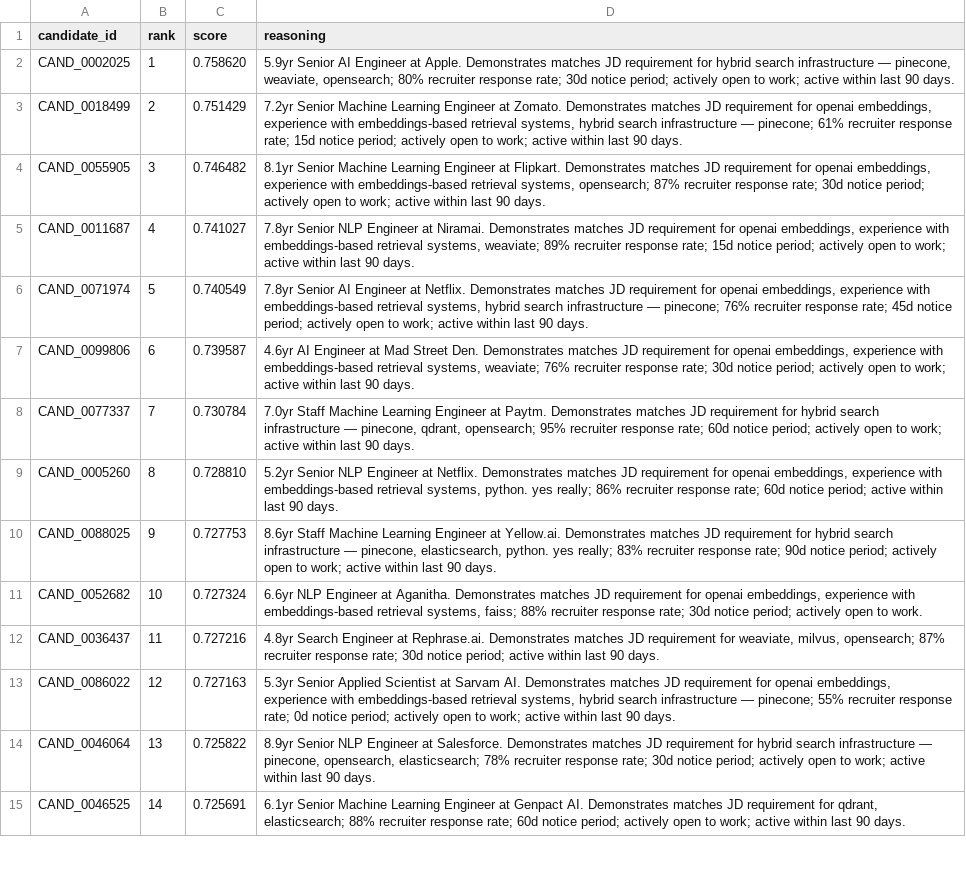
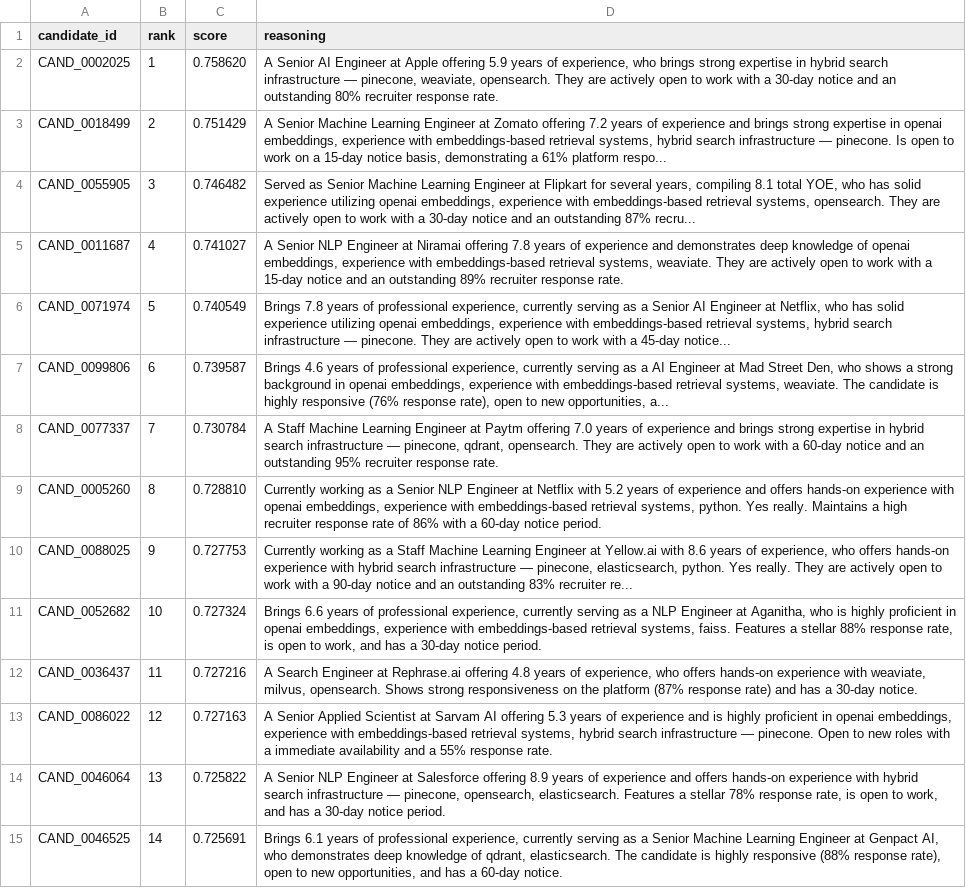
Before and after one commit to Swap-24/ResumeRankingEngine, a CSV file: submission.csv, drawn as a sheet; only a part is shown; the diff covers the shown part only; the diff names each change by its address in the sheet, - before the commit and + after, or states it on an @@ line.

Commit message:
Reasoning Engine

```diff
--- a/submission.csv
+++ b/submission.csv
-D2 (reasoning): 5.9yr Senior AI Engineer at Apple. Demonstrates matches JD requirement for hybrid search infrastructure — pinecone, weaviate, opensearch; 80% recruiter response rate; 30d notice period; actively open to work; active within last 90 days.
+D2 (reasoning): A Senior AI Engineer at Apple offering 5.9 years of experience, who brings strong expertise in hybrid search infrastructure — pinecone, weaviate, opensearch. They are actively open to work with a 30-day notice and an outstanding 80% recruiter response rate.
-D3 (reasoning): 7.2yr Senior Machine Learning Engineer at Zomato. Demonstrates matches JD requirement for openai embeddings, experience with embeddings-based retrieval systems, hybrid search infrastructure — pinecone; 61% recruiter response rate; 15d notice period; actively open to work; active within last 90 days.
+D3 (reasoning): A Senior Machine Learning Engineer at Zomato offering 7.2 years of experience and brings strong expertise in openai embeddings, experience with embeddings-based retrieval systems, hybrid search infrastructure — pinecone. Is open to work on a 15-day notice basis, demonstrating a 61% platform respo...
-D4 (reasoning): 8.1yr Senior Machine Learning Engineer at Flipkart. Demonstrates matches JD requirement for openai embeddings, experience with embeddings-based retrieval systems, opensearch; 87% recruiter response rate; 30d notice period; actively open to work; active within last 90 days.
+D4 (reasoning): Served as Senior Machine Learning Engineer at Flipkart for several years, compiling 8.1 total YOE, who has solid experience utilizing openai embeddings, experience with embeddings-based retrieval systems, opensearch. They are actively open to work with a 30-day notice and an outstanding 87% recru...
-D5 (reasoning): 7.8yr Senior NLP Engineer at Niramai. Demonstrates matches JD requirement for openai embeddings, experience with embeddings-based retrieval systems, weaviate; 89% recruiter response rate; 15d notice period; actively open to work; active within last 90 days.
+D5 (reasoning): A Senior NLP Engineer at Niramai offering 7.8 years of experience and demonstrates deep knowledge of openai embeddings, experience with embeddings-based retrieval systems, weaviate. They are actively open to work with a 15-day notice and an outstanding 89% recruiter response rate.
-D6 (reasoning): 7.8yr Senior AI Engineer at Netflix. Demonstrates matches JD requirement for openai embeddings, experience with embeddings-based retrieval systems, hybrid search infrastructure — pinecone; 76% recruiter response rate; 45d notice period; actively open to work; active within last 90 days.
+D6 (reasoning): Brings 7.8 years of professional experience, currently serving as a Senior AI Engineer at Netflix, who has solid experience utilizing openai embeddings, experience with embeddings-based retrieval systems, hybrid search infrastructure — pinecone. They are actively open to work with a 45-day notice...
-D7 (reasoning): 4.6yr AI Engineer at Mad Street Den. Demonstrates matches JD requirement for openai embeddings, experience with embeddings-based retrieval systems, weaviate; 76% recruiter response rate; 30d notice period; actively open to work; active within last 90 days.
+D7 (reasoning): Brings 4.6 years of professional experience, currently serving as a AI Engineer at Mad Street Den, who shows a strong background in openai embeddings, experience with embeddings-based retrieval systems, weaviate. The candidate is highly responsive (76% response rate), open to new opportunities, a...
-D8 (reasoning): 7.0yr Staff Machine Learning Engineer at Paytm. Demonstrates matches JD requirement for hybrid search infrastructure — pinecone, qdrant, opensearch; 95% recruiter response rate; 60d notice period; actively open to work; active within last 90 days.
+D8 (reasoning): A Staff Machine Learning Engineer at Paytm offering 7.0 years of experience and brings strong expertise in hybrid search infrastructure — pinecone, qdrant, opensearch. They are actively open to work with a 60-day notice and an outstanding 95% recruiter response rate.
-D9 (reasoning): 5.2yr Senior NLP Engineer at Netflix. Demonstrates matches JD requirement for openai embeddings, experience with embeddings-based retrieval systems, python. yes really; 86% recruiter response rate; 60d notice period; active within last 90 days.
+D9 (reasoning): Currently working as a Senior NLP Engineer at Netflix with 5.2 years of experience and offers hands-on experience with openai embeddings, experience with embeddings-based retrieval systems, python. Yes really. Maintains a high recruiter response rate of 86% with a 60-day notice period.
-D10 (reasoning): 8.6yr Staff Machine Learning Engineer at Yellow.ai. Demonstrates matches JD requirement for hybrid search infrastructure — pinecone, elasticsearch, python. yes really; 83% recruiter response rate; 90d notice period; actively open to work; active within last 90 days.
+D10 (reasoning): Currently working as a Staff Machine Learning Engineer at Yellow.ai with 8.6 years of experience, who offers hands-on experience with hybrid search infrastructure — pinecone, elasticsearch, python. Yes really. They are actively open to work with a 90-day notice and an outstanding 83% recruiter re...
-D11 (reasoning): 6.6yr NLP Engineer at Aganitha. Demonstrates matches JD requirement for openai embeddings, experience with embeddings-based retrieval systems, faiss; 88% recruiter response rate; 30d notice period; actively open to work.
+D11 (reasoning): Brings 6.6 years of professional experience, currently serving as a NLP Engineer at Aganitha, who is highly proficient in openai embeddings, experience with embeddings-based retrieval systems, faiss. Features a stellar 88% response rate, is open to work, and has a 30-day notice period.
-D12 (reasoning): 4.8yr Search Engineer at Rephrase.ai. Demonstrates matches JD requirement for weaviate, milvus, opensearch; 87% recruiter response rate; 30d notice period; active within last 90 days.
+D12 (reasoning): A Search Engineer at Rephrase.ai offering 4.8 years of experience, who offers hands-on experience with weaviate, milvus, opensearch. Shows strong responsiveness on the platform (87% response rate) and has a 30-day notice.
-D13 (reasoning): 5.3yr Senior Applied Scientist at Sarvam AI. Demonstrates matches JD requirement for openai embeddings, experience with embeddings-based retrieval systems, hybrid search infrastructure — pinecone; 55% recruiter response rate; 0d notice period; actively open to work; active within last 90 days.
+D13 (reasoning): A Senior Applied Scientist at Sarvam AI offering 5.3 years of experience and is highly proficient in openai embeddings, experience with embeddings-based retrieval systems, hybrid search infrastructure — pinecone. Open to new roles with a immediate availability and a 55% response rate.
-D14 (reasoning): 8.9yr Senior NLP Engineer at Salesforce. Demonstrates matches JD requirement for hybrid search infrastructure — pinecone, opensearch, elasticsearch; 78% recruiter response rate; 30d notice period; actively open to work; active within last 90 days.
+D14 (reasoning): A Senior NLP Engineer at Salesforce offering 8.9 years of experience and offers hands-on experience with hybrid search infrastructure — pinecone, opensearch, elasticsearch. Features a stellar 78% response rate, is open to work, and has a 30-day notice period.
-D15 (reasoning): 6.1yr Senior Machine Learning Engineer at Genpact AI. Demonstrates matches JD requirement for qdrant, elasticsearch; 88% recruiter response rate; 60d notice period; actively open to work; active within last 90 days.
+D15 (reasoning): Brings 6.1 years of professional experience, currently serving as a Senior Machine Learning Engineer at Genpact AI, who demonstrates deep knowledge of qdrant, elasticsearch. The candidate is highly responsive (88% response rate), open to new opportunities, and has a 60-day notice.
```
Also changed, not shown: 86 edited cells elsewhere in this file, 5 other files.
